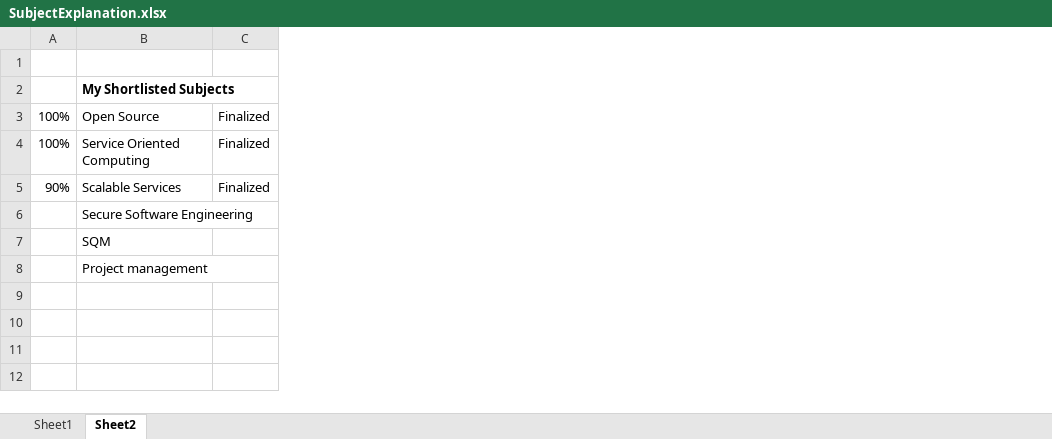
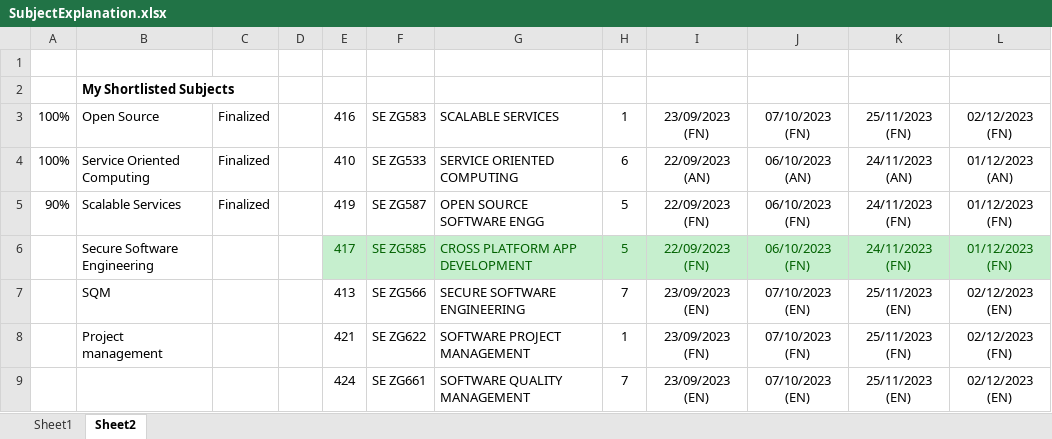
Before and after one commit to iatulb/BitsMtechHandouts, an Excel workbook: SubjectExplanation.xlsx, sheet Sheet2, drawn as a sheet; values as stored, in another font and other column widths than the file's, no borders; the diff names each change by its address in the sheet, - before the commit and + after, or states it on an @@ line.

```diff
--- a/SubjectExplanation.xlsx (sheet Sheet2)
+++ b/SubjectExplanation.xlsx (sheet Sheet2)
+column D, empty
+column E, rows 3-8: 416 | 410 | 419 | 417 | 413 | 421
+column F, rows 3-8: SE ZG583 | SE ZG533 | SE ZG587 | SE ZG585 | SE ZG566 | SE ZG622
+column G, rows 3-8: SCALABLE SERVICES | SERVICE ORIENTED COMPUTING | OPEN SOURCE SOFTWARE ENGG | CROSS PLATFORM APP DEVELOPMENT | SECURE SOFTWARE ENGINEERING | SOFTWARE PROJECT MANAGEMENT
+column H, rows 3-8: 1 | 6 | 5 | 5 | 7 | 1
+column I, rows 3-8: 23/09/2023 (FN) | 22/09/2023 (AN) | 22/09/2023 (FN) | 22/09/2023 (FN) | 23/09/2023 (EN) | 23/09/2023 (FN)
+column J, rows 3-8: 07/10/2023 (FN) | 06/10/2023 (AN) | 06/10/2023 (FN) | 06/10/2023 (FN) | 07/10/2023 (EN) | 07/10/2023 (FN)
+column K, rows 3-8: 25/11/2023 (FN) | 24/11/2023 (AN) | 24/11/2023 (FN) | 24/11/2023 (FN) | 25/11/2023 (EN) | 25/11/2023 (FN)
+column L, rows 3-8: 02/12/2023 (FN) | 01/12/2023 (AN) | 01/12/2023 (FN) | 01/12/2023 (FN) | 02/12/2023 (EN) | 02/12/2023 (FN)
+row 9:  |  |  |  | 424 | SE ZG661 | SOFTWARE QUALITY MANAGEMENT | 7 | 23/09/2023 (EN) | 07/10/2023 (EN) | 25/11/2023 (EN) | 02/12/2023 (EN)
```
